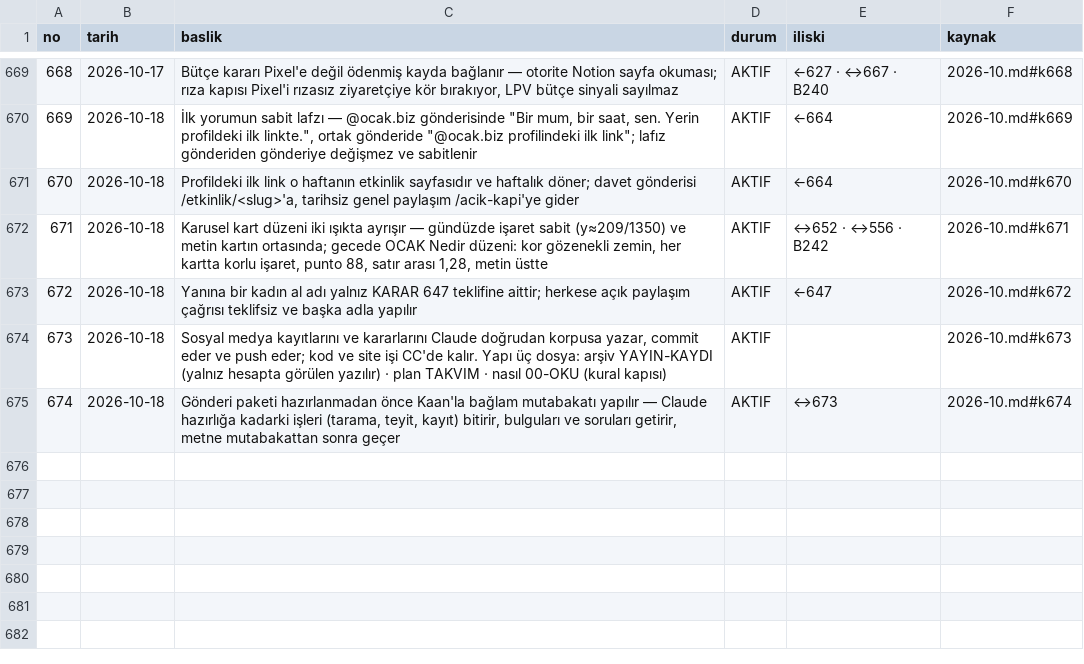
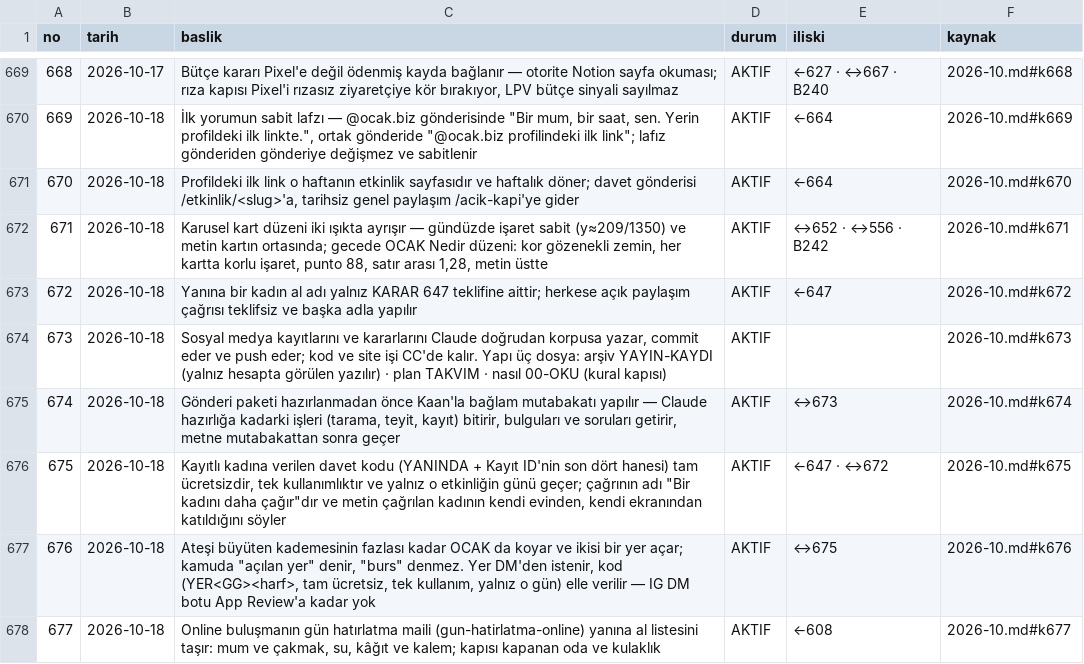
Before and after one commit to hlaorpz/ocak, a TSV file: docs/01-kararlar.tsv, drawn as a sheet; only a part is shown, gaps mark what is left out; the diff names each change by its address in the sheet, - before the commit and + after, or states it on an @@ line.

```diff
--- a/docs/01-kararlar.tsv
+++ b/docs/01-kararlar.tsv
+row 676: 675 | 2026-10-18 | Kayıtlı kadına verilen davet kodu (YANINDA + Kayıt ID'nin son dört hanesi) tam ücretsizdir, tek kullanımlıktır ve yalnız o etkinliğin günü geçer; çağrının adı "Bir kadını daha çağır"dır ve metin çağrılan kadının kendi evinden, kendi ekranından katıldığını söyler | AKTIF | ←647 · ↔672 | 2026-10.md#k675
+row 677: 676 | 2026-10-18 | Ateşi büyüten kademesinin fazlası kadar OCAK da koyar ve ikisi bir yer açar; kamuda "açılan yer" denir, "burs" denmez. Yer DM'den istenir, kod (YER<GG><harf>, tam ücretsiz, tek kullanım, yalnız o gün) elle verilir — IG DM botu App Review'a kadar yok | AKTIF | ↔675 | 2026-10.md#k676
+row 678: 677 | 2026-10-18 | Online buluşmanın gün hatırlatma maili (gun-hatirlatma-online) yanına al listesini taşır: mum ve çakmak, su, kâğıt ve kalem; kapısı kapanan oda ve kulaklık | AKTIF | ←608 | 2026-10.md#k677
```
Also changed, not shown: 6 other files.
